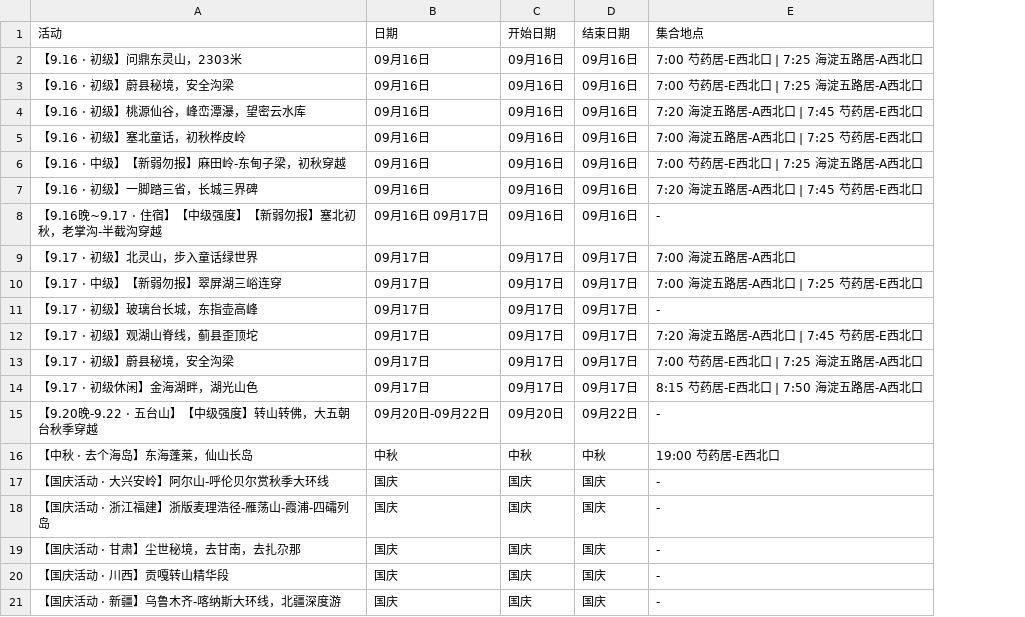
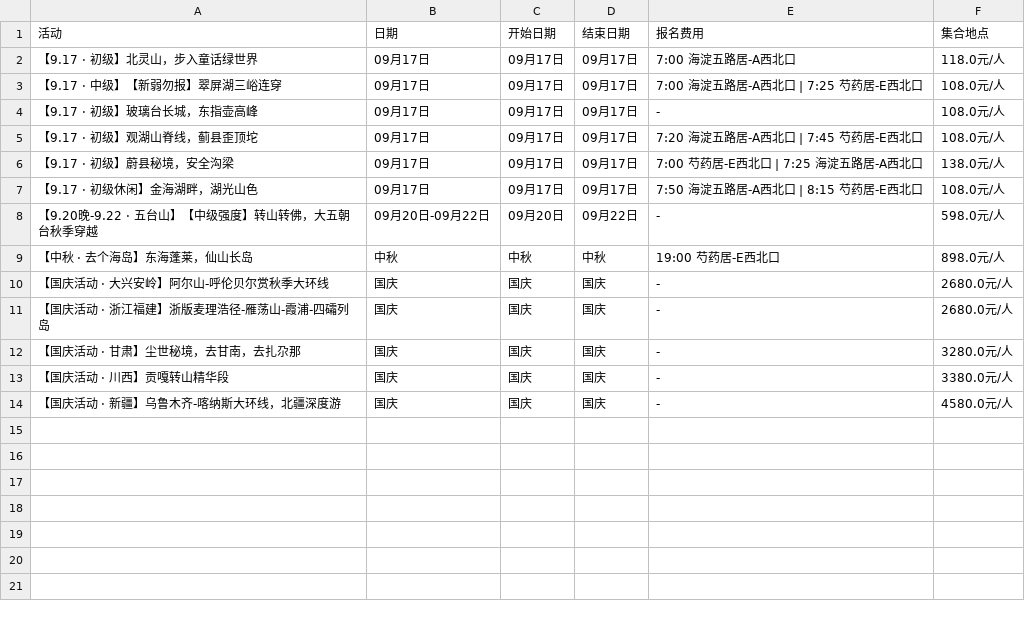
Before and after one commit to 10kshuaizhang/beijing-hiking, a CSV file: results/beilv.csv, drawn as a sheet; removed rows and columns are numbered as before the commit, all else as after; the diff names each change by its address in the sheet, - before the commit and + after, or states it on an @@ line.

```diff
--- a/results/beilv.csv
+++ b/results/beilv.csv
+column F (集合地点), rows 2-14: 118.0元/人 | 108.0元/人 | 108.0元/人 | 108.0元/人 | 138.0元/人 | 108.0元/人 | 598.0元/人 | 898.0元/人 | 2680.0元/人 | 2680.0元/人 | 3280.0元/人 | 3380.0元/人 | 4580.0元/人
-E1: 集合地点
+E1: 报名费用
-row 2: 【9.16 · 初级】问鼎东灵山，2303米 | 09月16日 | 09月16日 | 09月16日 | 7:00 芍药居-E西北口 | 7:25 海淀五路居-A西北口
-row 3: 【9.16 · 初级】蔚县秘境，安全沟梁 | 09月16日 | 09月16日 | 09月16日 | 7:00 芍药居-E西北口 | 7:25 海淀五路居-A西北口
-row 4: 【9.16 · 初级】桃源仙谷，峰峦潭瀑，望密云水库 | 09月16日 | 09月16日 | 09月16日 | 7:20 海淀五路居-A西北口 | 7:45 芍药居-E西北口
-row 5: 【9.16 · 初级】塞北童话，初秋桦皮岭 | 09月16日 | 09月16日 | 09月16日 | 7:00 海淀五路居-A西北口 | 7:25 芍药居-E西北口
-row 6: 【9.16 · 中级】【新弱勿报】麻田岭-东甸子梁，初秋穿越 | 09月16日 | 09月16日 | 09月16日 | 7:00 芍药居-E西北口 | 7:25 海淀五路居-A西北口
-row 7: 【9.16 · 初级】一脚踏三省，长城三界碑 | 09月16日 | 09月16日 | 09月16日 | 7:20 海淀五路居-A西北口 | 7:45 芍药居-E西北口
-row 8: 【9.16晚~9.17 · 住宿】【中级强度】【新弱勿报】塞北初秋，老掌沟-半截沟穿越 | 09月16日 09月17日 | 09月16日 | 09月16日 | -
-E7 (报名费用): 8:15 芍药居-E西北口 | 7:50 海淀五路居-A西北口
+E7 (报名费用): 7:50 海淀五路居-A西北口 | 8:15 芍药居-E西北口
```
Also changed, not shown: results/ep.csv, results/huwaixing.csv, 14 other files.
